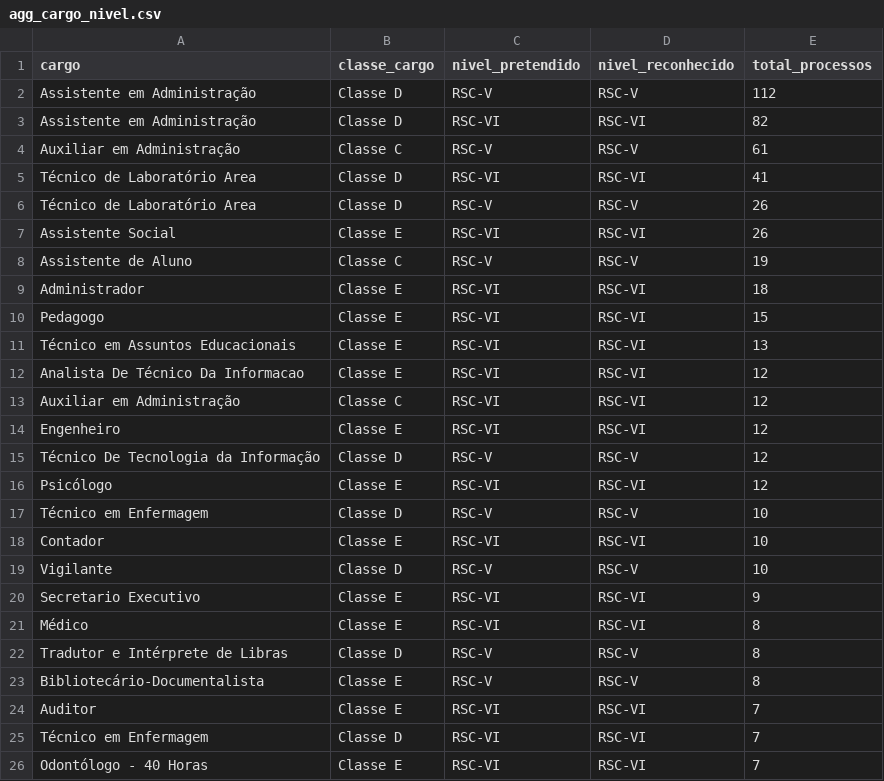
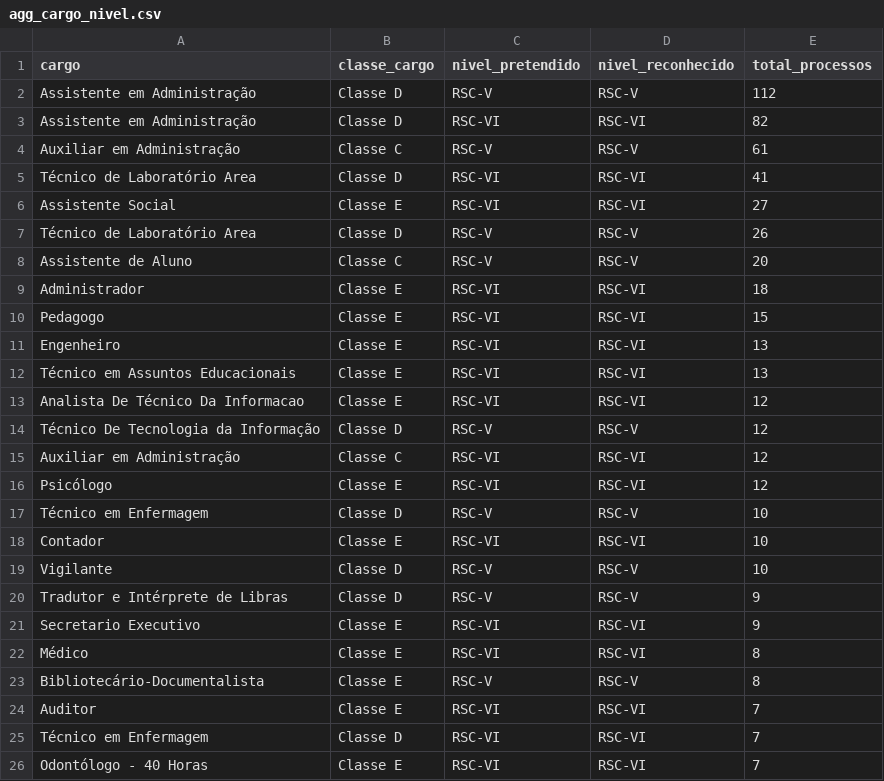
Before and after one commit to kelsoncm/memoriais-avaliados, a CSV file: docs/data/agg_cargo_nivel.csv, drawn as a sheet; only a part is shown; the diff covers the shown part only.

```diff
--- a/docs/data/agg_cargo_nivel.csv
+++ b/docs/data/agg_cargo_nivel.csv
@@ -5,12 +5,12 @@ Auxiliar em Administração,Classe C,RSC-V,RSC-V,61
 Técnico de Laboratório Area,Classe D,RSC-VI,RSC-VI,41
+Assistente Social,Classe E,RSC-VI,RSC-VI,27
 Técnico de Laboratório Area,Classe D,RSC-V,RSC-V,26
-Assistente Social,Classe E,RSC-VI,RSC-VI,26
-Assistente de Aluno,Classe C,RSC-V,RSC-V,19
+Assistente de Aluno,Classe C,RSC-V,RSC-V,20
 Administrador,Classe E,RSC-VI,RSC-VI,18
 Pedagogo,Classe E,RSC-VI,RSC-VI,15
+Engenheiro,Classe E,RSC-VI,RSC-VI,13
 Técnico em Assuntos Educacionais,Classe E,RSC-VI,RSC-VI,13
 Analista De Técnico Da Informacao,Classe E,RSC-VI,RSC-VI,12
+Técnico De Tecnologia da Informação,Classe D,RSC-V,RSC-V,12
 Auxiliar em Administração,Classe C,RSC-VI,RSC-VI,12
-Engenheiro,Classe E,RSC-VI,RSC-VI,12
-Técnico De Tecnologia da Informação,Classe D,RSC-V,RSC-V,12
 Psicólogo,Classe E,RSC-VI,RSC-VI,12
@@ -19,5 +19,5 @@ Contador,Classe E,RSC-VI,RSC-VI,10
 Vigilante,Classe D,RSC-V,RSC-V,10
+Tradutor e Intérprete de Libras,Classe D,RSC-V,RSC-V,9
 Secretario Executivo,Classe E,RSC-VI,RSC-VI,9
 Médico,Classe E,RSC-VI,RSC-VI,8
-Tradutor e Intérprete de Libras,Classe D,RSC-V,RSC-V,8
 Bibliotecário-Documentalista,Classe E,RSC-V,RSC-V,8
```
Also changed, not shown: 2 added rows, 2 removed rows, 5 moved rows and 10 edited cells elsewhere in this file, docs/data/agg_campus_mes.csv, docs/data/fato_anonimo.csv, 2 other files.
